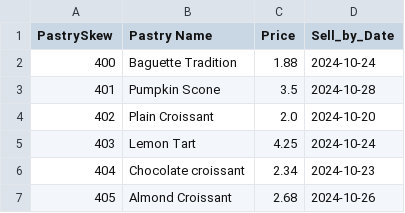
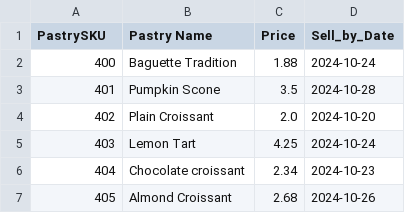
Before and after one commit to ecg1331/db_autumn2024, a CSV file: pyScriptsDB/tables/pastries_table.csv, drawn as a sheet; only a part is shown.

```diff
--- a/pyScriptsDB/tables/pastries_table.csv
+++ b/pyScriptsDB/tables/pastries_table.csv
@@ -1,2 +1,2 @@
-PastrySkew,Pastry Name,Price,Sell_by_Date
+PastrySKU,Pastry Name,Price,Sell_by_Date
 400,Baguette Tradition,1.88,2024-10-24
```
Also changed, not shown: pyScriptsDB/tables/drink_table.csv, pyScriptsDB/tables/ingredients_table.csv, 24 other files.
